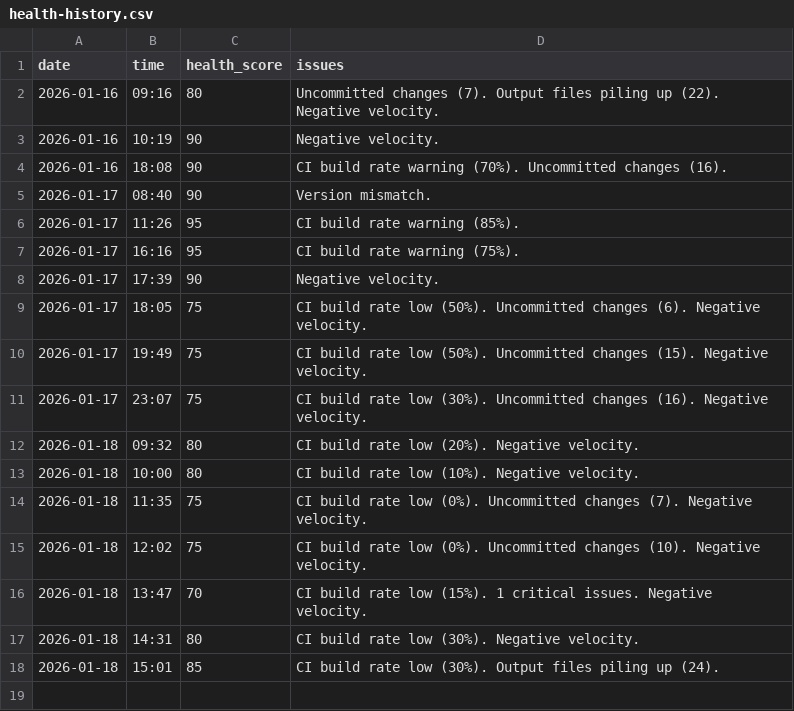
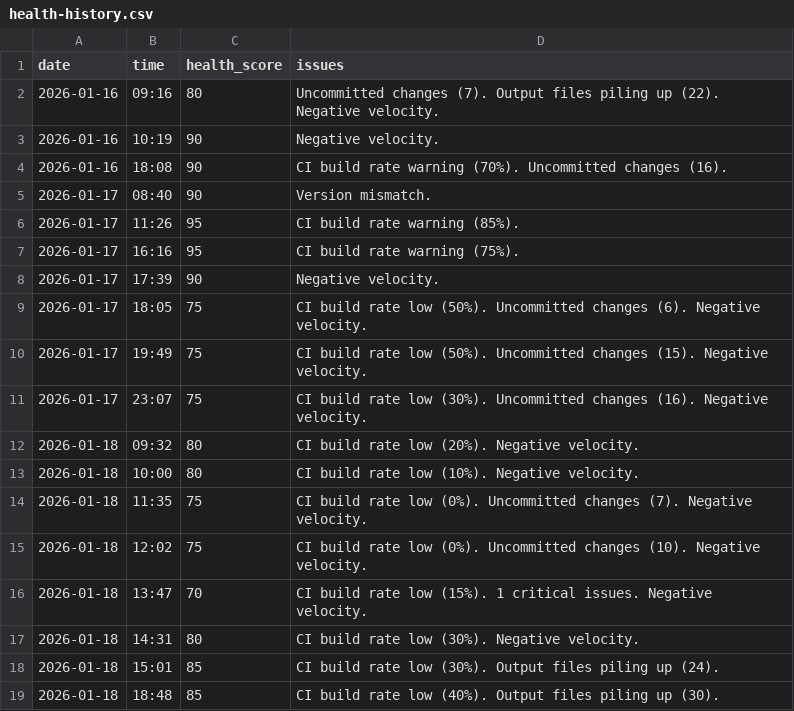
Before and after one commit to Andybod1/CloudSyncUltra, a CSV file: .claude-team/metrics/health-history.csv, drawn as a sheet.

```diff
--- a/.claude-team/metrics/health-history.csv
+++ b/.claude-team/metrics/health-history.csv
@@ -18 +18,2 @@ date,time,health_score,issues
 2026-01-18,15:01,85,"CI build rate low (30%). Output files piling up (24). "
+2026-01-18,18:48,85,"CI build rate low (40%). Output files piling up (30). "
```
